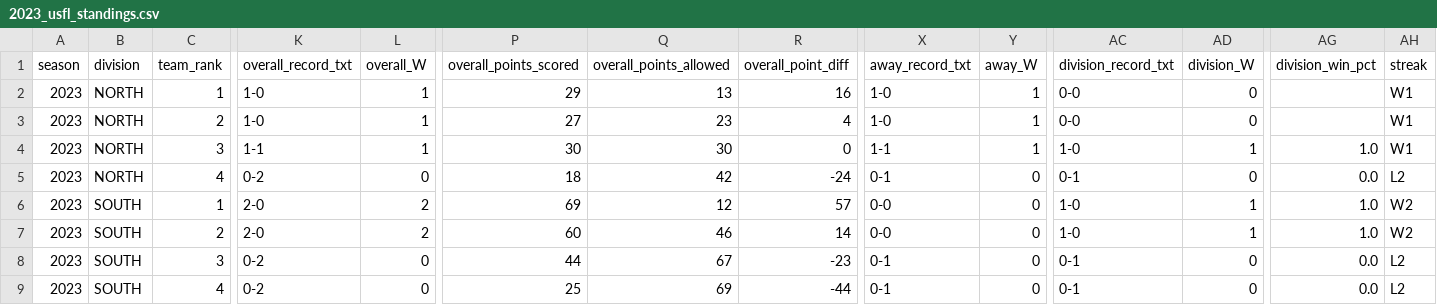
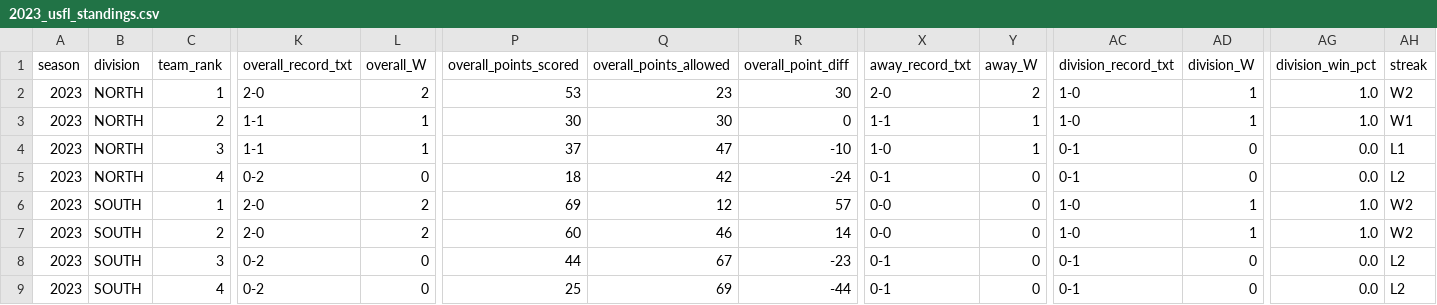
Before and after one commit to armstjc/usfl-2022-data-repository, a CSV file: standings/csv/2023_usfl_standings.csv, drawn as a sheet; only a part is shown, gaps mark what is left out; removed rows and columns are numbered as before the commit, all else as after; rows hold the shown columns only; the diff names each change by its address in the sheet, - before the commit and + after, or states it on an @@ line.

```diff
--- a/standings/csv/2023_usfl_standings.csv
+++ b/standings/csv/2023_usfl_standings.csv
-K2 (overall_record_txt): 1-0
+K2 (overall_record_txt): 2-0
-L2 (overall_W): 1
+L2 (overall_W): 2
-P2 (overall_points_scored): 29
+P2 (overall_points_scored): 53
-Q2 (overall_points_allowed): 13
+Q2 (overall_points_allowed): 23
-R2 (overall_point_diff): 16
+R2 (overall_point_diff): 30
-X2 (away_record_txt): 1-0
+X2 (away_record_txt): 2-0
-Y2 (away_W): 1
+Y2 (away_W): 2
-AC2 (division_record_txt): 0-0
+AC2 (division_record_txt): 1-0
-AD2 (division_W): 0
+AD2 (division_W): 1
-AG2 (division_win_pct): (empty)
+AG2 (division_win_pct): 1.0
-AH2 (streak): W1
+AH2 (streak): W2
-row 3: 2023 | NORTH | 2 | 1-0 | 1 | 27 | 23 | 4 | 1-0 | 1 | 0-0 | 0 |  | W1
-C3 (team_rank): 3
+C3 (team_rank): 2
+row 4: 2023 | NORTH | 3 | 1-1 | 1 | 37 | 47 | -10 | 1-0 | 1 | 0-1 | 0 | 0.0 | L1
```
Also changed, not shown: player_stats/season_stats/csv/2023_player_stats.csv, rosters/season/csv/2023_usfl_rosters.csv, 33 other files.
